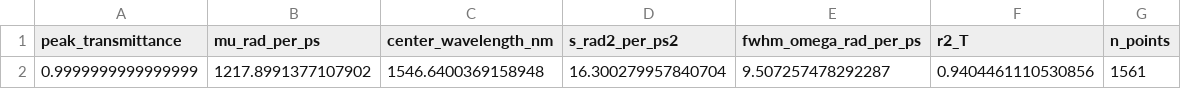
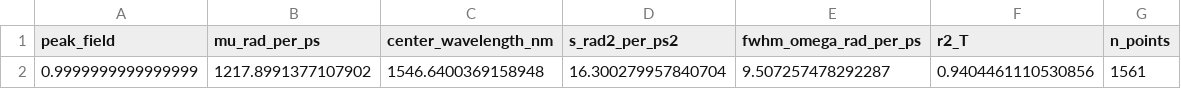
Before and after one commit to toonhasenack/HOM, a CSV file: filter_parameters.csv, drawn as a sheet.

Commit message:
to field

```diff
--- a/filter_parameters.csv
+++ b/filter_parameters.csv
@@ -1,2 +1,2 @@
-peak_transmittance,mu_rad_per_ps,center_wavelength_nm,s_rad2_per_ps2,fwhm_omega_rad_per_ps,r2_T,n_points
+peak_field,mu_rad_per_ps,center_wavelength_nm,s_rad2_per_ps2,fwhm_omega_rad_per_ps,r2_T,n_points
 0.9999999999999999,1217.8991377107902,1546.6400369158948,16.300279957840704,9.507257478292287,0.9404461110530856,1561
```
Also changed, not shown: 1 other file.
